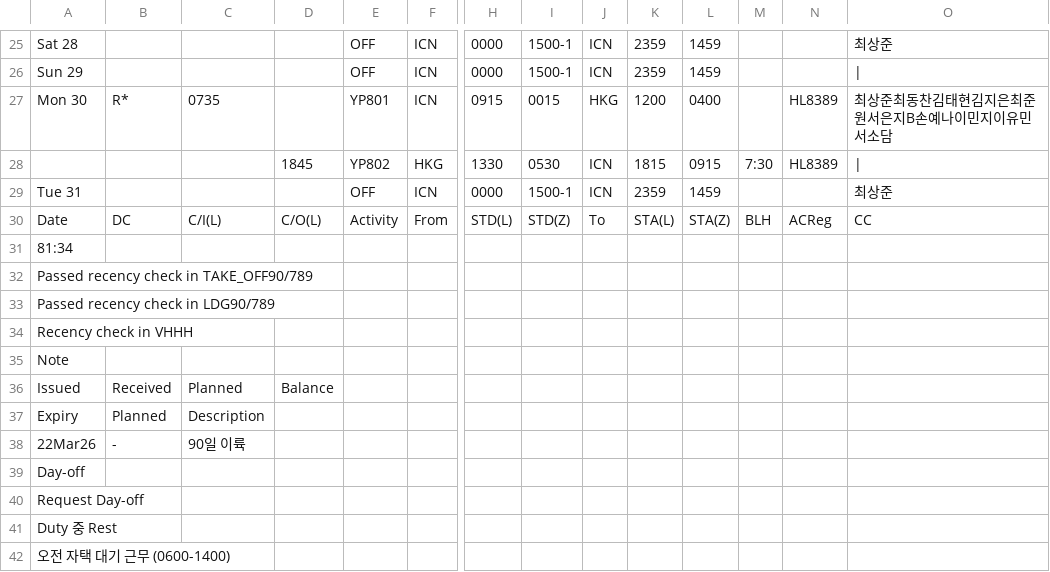
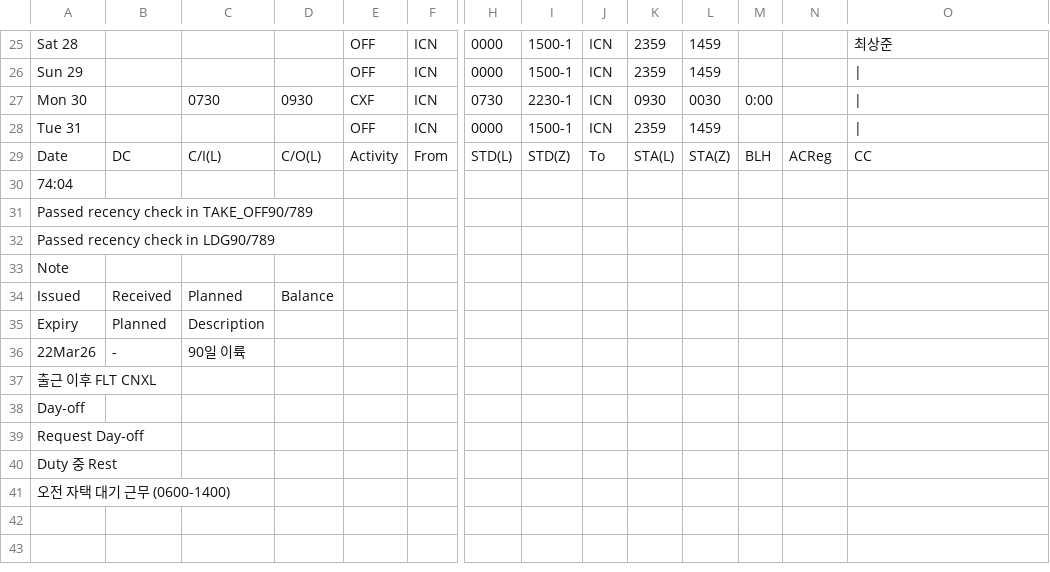
Before and after one commit to csj773/roster-sj, a CSV file: public/roster.csv, drawn as a sheet; only a part is shown, gaps mark what is left out; removed rows and columns are numbered as before the commit, all else as after; rows hold the shown columns only; the diff names each change by its address in the sheet, - before the commit and + after, or states it on an @@ line.

```diff
--- a/public/roster.csv
+++ b/public/roster.csv
-B27: R*
+B27: (empty)
-C27: 0735
+C27: 0730
-D27: (empty)
+D27: 0930
-E27: YP801
+E27: CXF
-H27: 0915
+H27: 0730
-I27: 0015
+I27: 2230-1
-J27: HKG
+J27: ICN
-K27: 1200
+K27: 0930
-L27: 0400
+L27: 0030
-M27: (empty)
+M27: 0:00
-N27: HL8389
+N27: (empty)
-O27: 최상준최동찬김태현김지은최준원서은지B손예나이민지이유민서소담
+O27: |
-row 28:  |  |  | 1845 | YP802 | HKG | 1330 | 0530 | ICN | 1815 | 0915 | 7:30 | HL8389
-O28: 최상준
+O28: |
-A30: 81:34
+A30: 74:04
-row 34: Recency check in VHHH
+row 37: 출근 이후 FLT CNXL
```
Also changed, not shown: 1 other file.
